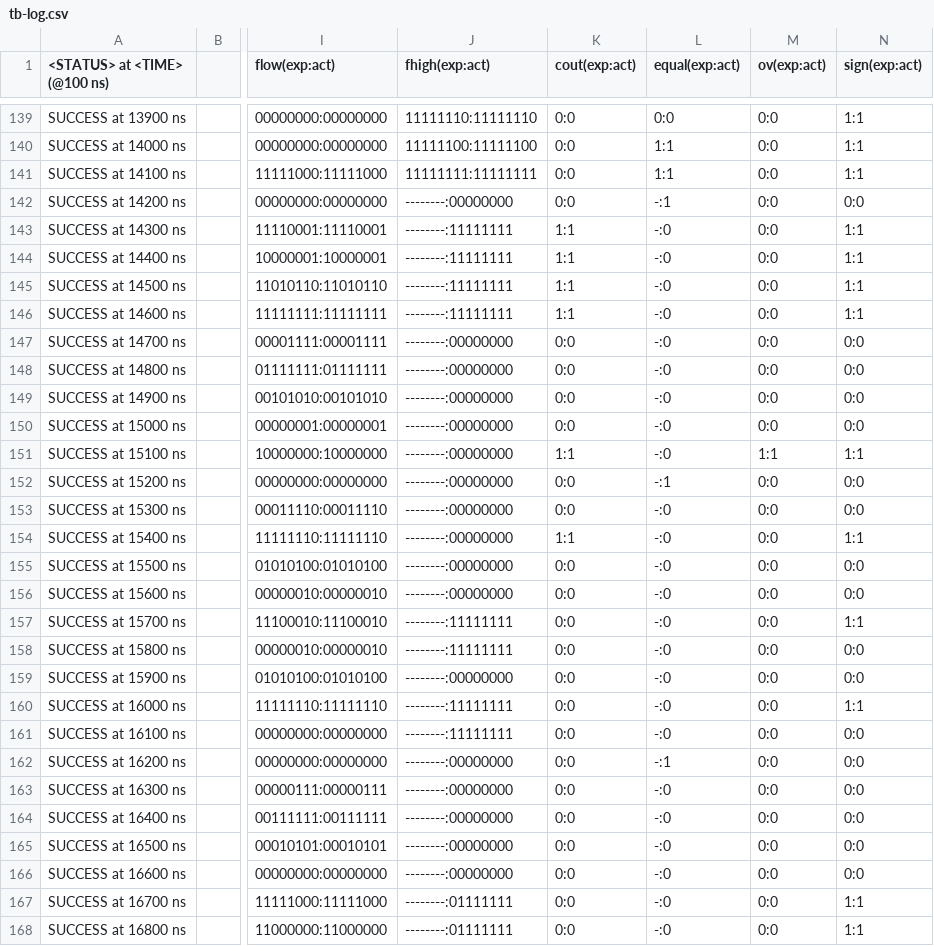
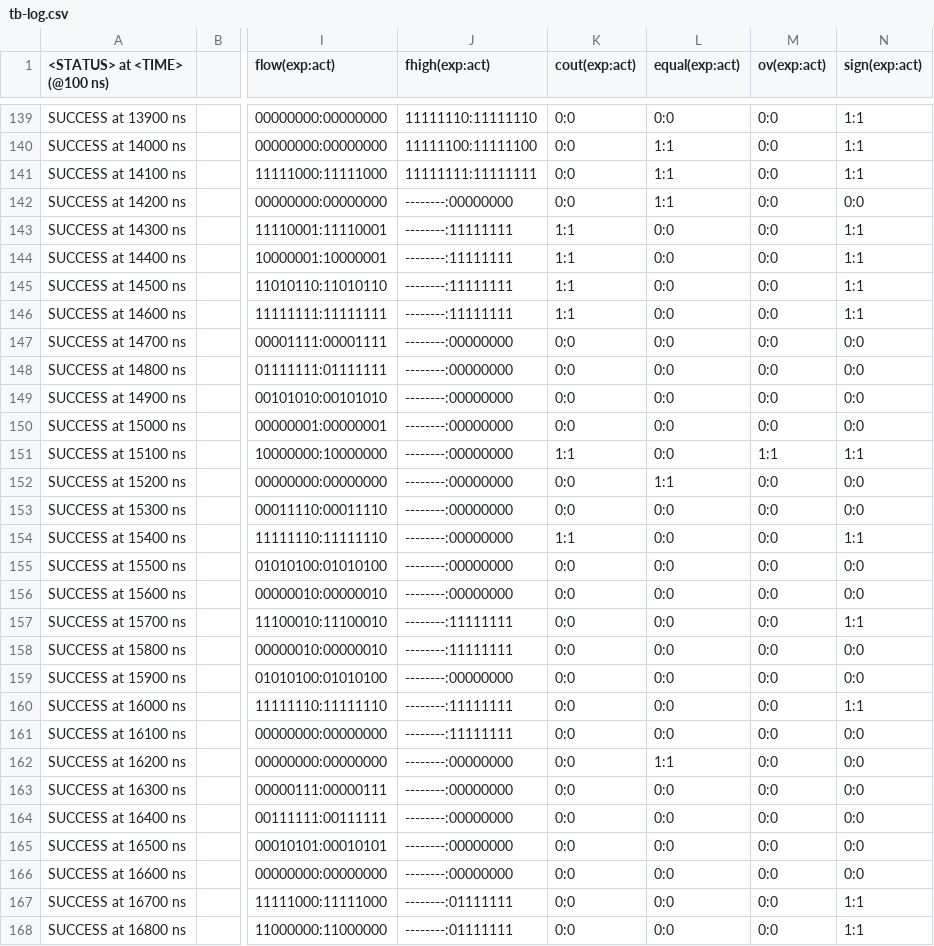
Before and after one commit to frederik-hoeft/fhdw-vhdl-alu-can, a CSV file: src/alu/tb-log.csv, drawn as a sheet; only a part is shown, gaps mark what is left out; the diff covers the shown part only; the diff names each change by its address in the sheet, - before the commit and + after, or states it on an @@ line.

```diff
--- a/src/alu/tb-log.csv
+++ b/src/alu/tb-log.csv
-L142 (equal(exp:act)): -:1
+L142 (equal(exp:act)): 1:1
-L143:L151 (equal(exp:act)): -:0
+L143:L151 (equal(exp:act)): 0:0
-L152 (equal(exp:act)): -:1
+L152 (equal(exp:act)): 1:1
-L153:L161 (equal(exp:act)): -:0
+L153:L161 (equal(exp:act)): 0:0
-L162 (equal(exp:act)): -:1
+L162 (equal(exp:act)): 1:1
-L163:L168 (equal(exp:act)): -:0
+L163:L168 (equal(exp:act)): 0:0
```
Also changed, not shown: 37 edited cells elsewhere in this file, 1 other file.
